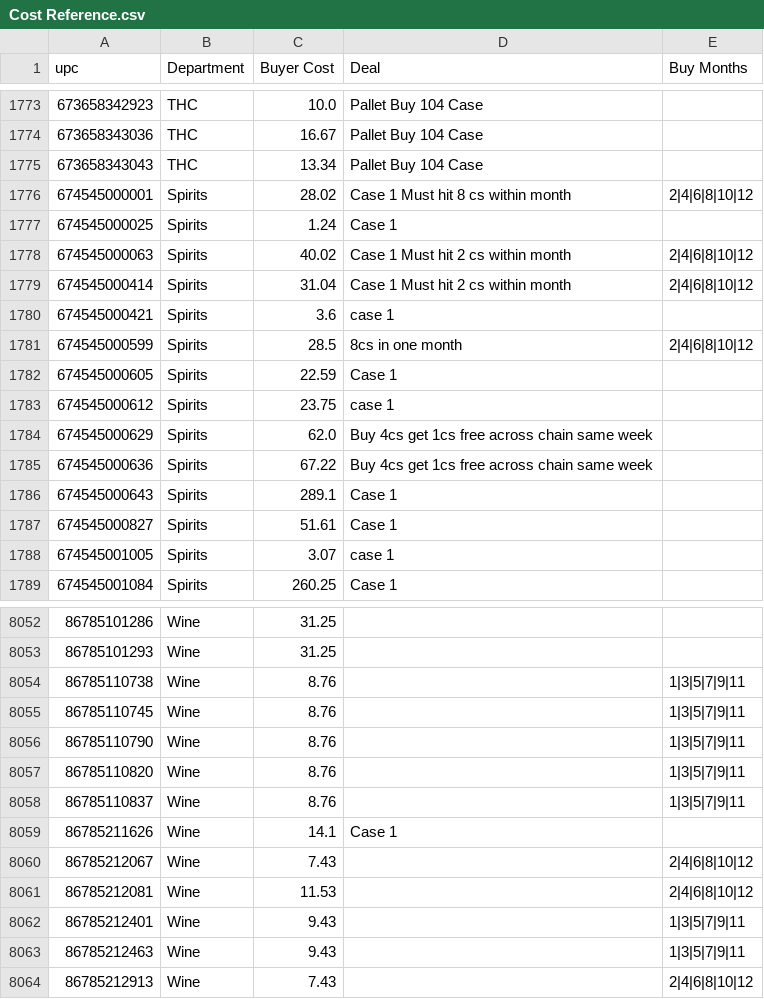
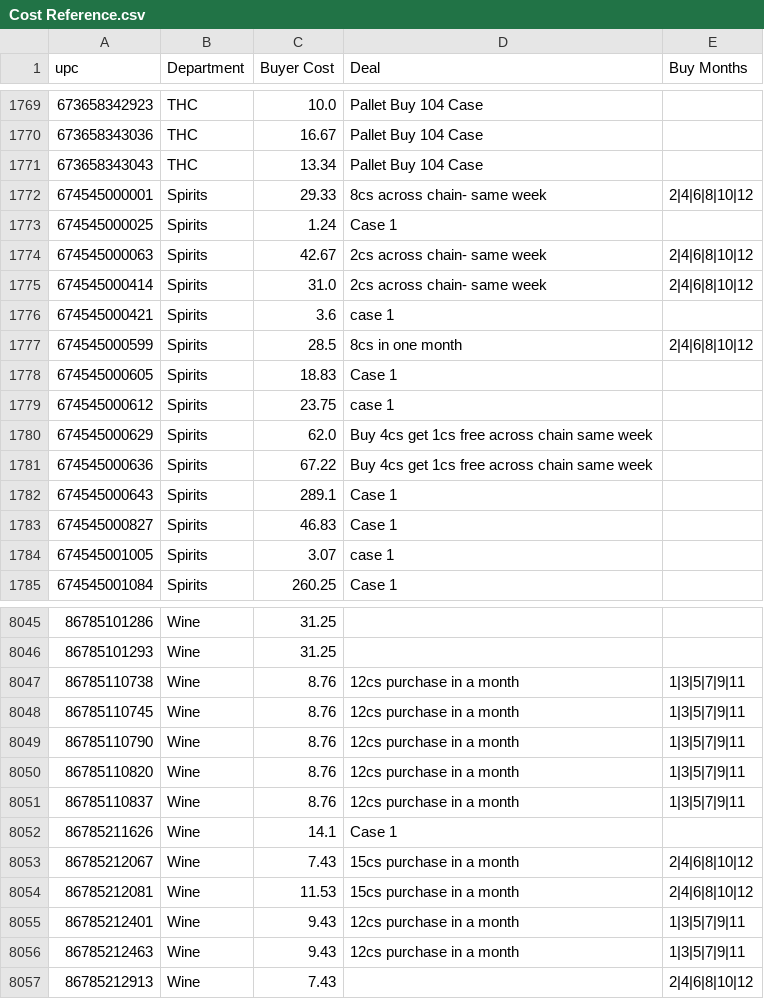
Before and after one commit to Akuklok/thc-dashboard, a CSV file: data/Cost Reference.csv, drawn as a sheet; only a part is shown, gaps mark what is left out; the diff covers the shown part only.

Commit message:
auto-update Cost Reference.csv

```diff
--- a/data/Cost Reference.csv
+++ b/data/Cost Reference.csv
@@ -1775,9 +1771,9 @@ upc,Department,Buyer Cost,Deal,Buy Months
 673658343043,THC,13.34,Pallet Buy 104 Case,
-674545000001,Spirits,28.02,Case 1 Must hit 8 cs within month,2|4|6|8|10|12
+674545000001,Spirits,29.33,8cs across chain- same week,2|4|6|8|10|12
 674545000025,Spirits,1.24,Case 1,
-674545000063,Spirits,40.02,Case 1 Must hit 2 cs within month,2|4|6|8|10|12
-674545000414,Spirits,31.04,Case 1 Must hit 2 cs within month,2|4|6|8|10|12
+674545000063,Spirits,42.67,2cs across chain- same week,2|4|6|8|10|12
+674545000414,Spirits,31.0,2cs across chain- same week,2|4|6|8|10|12
 674545000421,Spirits,3.6,case 1,
 674545000599,Spirits,28.5,8cs in one month,2|4|6|8|10|12
-674545000605,Spirits,22.59,Case 1,
+674545000605,Spirits,18.83,Case 1,
 674545000612,Spirits,23.75,case 1,
@@ -1786,3 +1782,3 @@ upc,Department,Buyer Cost,Deal,Buy Months
 674545000643,Spirits,289.1,Case 1,
-674545000827,Spirits,51.61,Case 1,
+674545000827,Spirits,46.83,Case 1,
 674545001005,Spirits,3.07,case 1,
@@ -8053,12 +8046,12 @@ upc,Department,Buyer Cost,Deal,Buy Months
 86785101293,Wine,31.25,,
-86785110738,Wine,8.76,,1|3|5|7|9|11
-86785110745,Wine,8.76,,1|3|5|7|9|11
-86785110790,Wine,8.76,,1|3|5|7|9|11
-86785110820,Wine,8.76,,1|3|5|7|9|11
-86785110837,Wine,8.76,,1|3|5|7|9|11
+86785110738,Wine,8.76,12cs purchase in a month,1|3|5|7|9|11
+86785110745,Wine,8.76,12cs purchase in a month,1|3|5|7|9|11
+86785110790,Wine,8.76,12cs purchase in a month,1|3|5|7|9|11
+86785110820,Wine,8.76,12cs purchase in a month,1|3|5|7|9|11
+86785110837,Wine,8.76,12cs purchase in a month,1|3|5|7|9|11
 86785211626,Wine,14.1,Case 1,
-86785212067,Wine,7.43,,2|4|6|8|10|12
-86785212081,Wine,11.53,,2|4|6|8|10|12
-86785212401,Wine,9.43,,1|3|5|7|9|11
-86785212463,Wine,9.43,,1|3|5|7|9|11
+86785212067,Wine,7.43,15cs purchase in a month,2|4|6|8|10|12
+86785212081,Wine,11.53,15cs purchase in a month,2|4|6|8|10|12
+86785212401,Wine,9.43,12cs purchase in a month,1|3|5|7|9|11
+86785212463,Wine,9.43,12cs purchase in a month,1|3|5|7|9|11
 86785212913,Wine,7.43,,2|4|6|8|10|12
```
Also changed, not shown: 7 removed rows and 124 edited cells elsewhere in this file.
